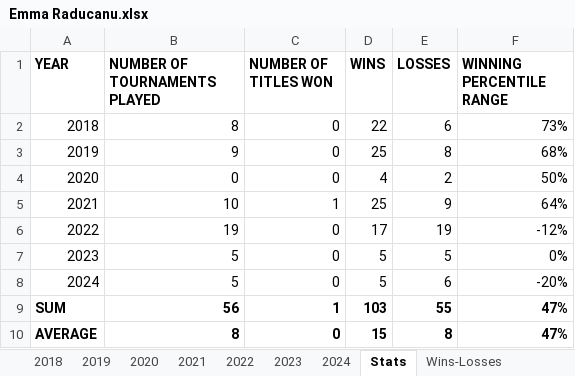
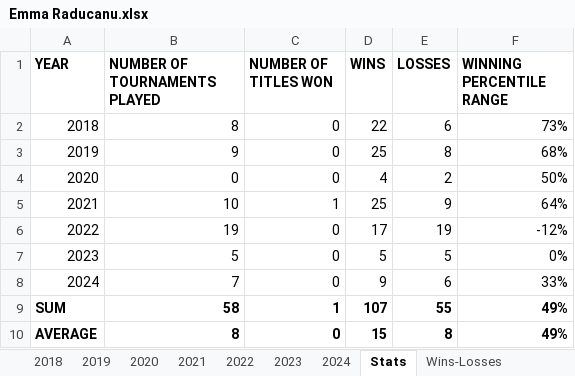
Before and after one commit to soumyavajjhala/soumyavajjhala.github.io, an Excel workbook: Tennis/WTA Tour/Emma Raducanu.xlsx, sheet Stats, drawn as a sheet; values as stored, in another font and other column widths than the file's, no borders; conditional formats not drawn; the diff names each change by its address in the sheet, - before the commit and + after, or states it on an @@ line.

```diff
--- a/Tennis/WTA Tour/Emma Raducanu.xlsx (sheet Stats)
+++ b/Tennis/WTA Tour/Emma Raducanu.xlsx (sheet Stats)
-B8 (NUMBER OF TOURNAMENTS PLAYED): 5
+B8 (NUMBER OF TOURNAMENTS PLAYED): 7
-D8 (WINS): 5
+D8 (WINS): 9
-F8 (WINNING PERCENTILE RANGE): -20%
+F8 (WINNING PERCENTILE RANGE): 33%
-B9 (NUMBER OF TOURNAMENTS PLAYED): 56
+B9 (NUMBER OF TOURNAMENTS PLAYED): 58
-D9 (WINS): 103
+D9 (WINS): 107
-F9:F10 (WINNING PERCENTILE RANGE): 47%
+F9:F10 (WINNING PERCENTILE RANGE): 49%
```
Also changed, not shown: sheet 2024, charts or pictures, Tennis/ATP Tour/Rafael Nadal.xlsx, Tennis/WTA Tour/Aryna Sabalenka.xlsx, 6 other files.
